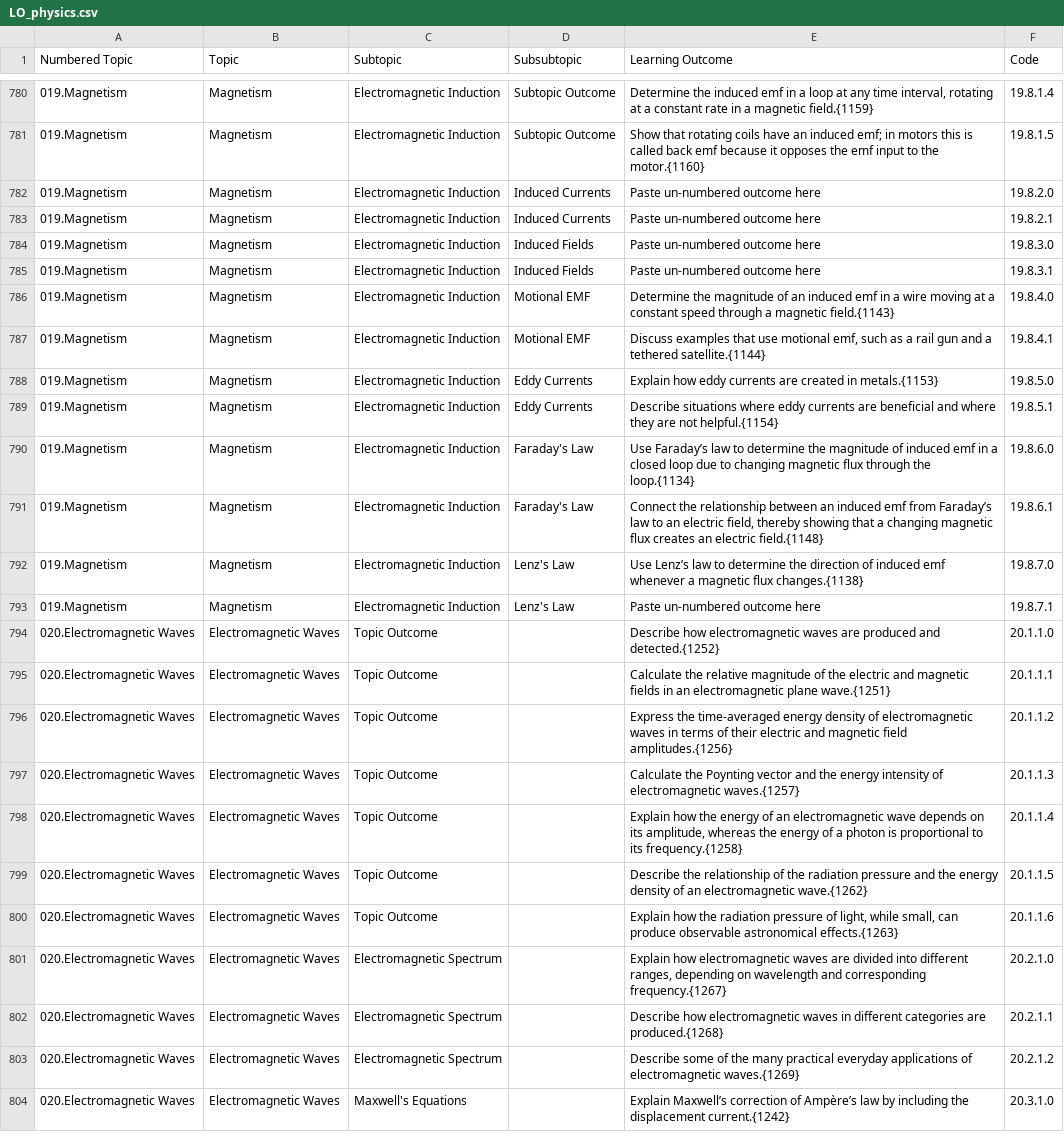
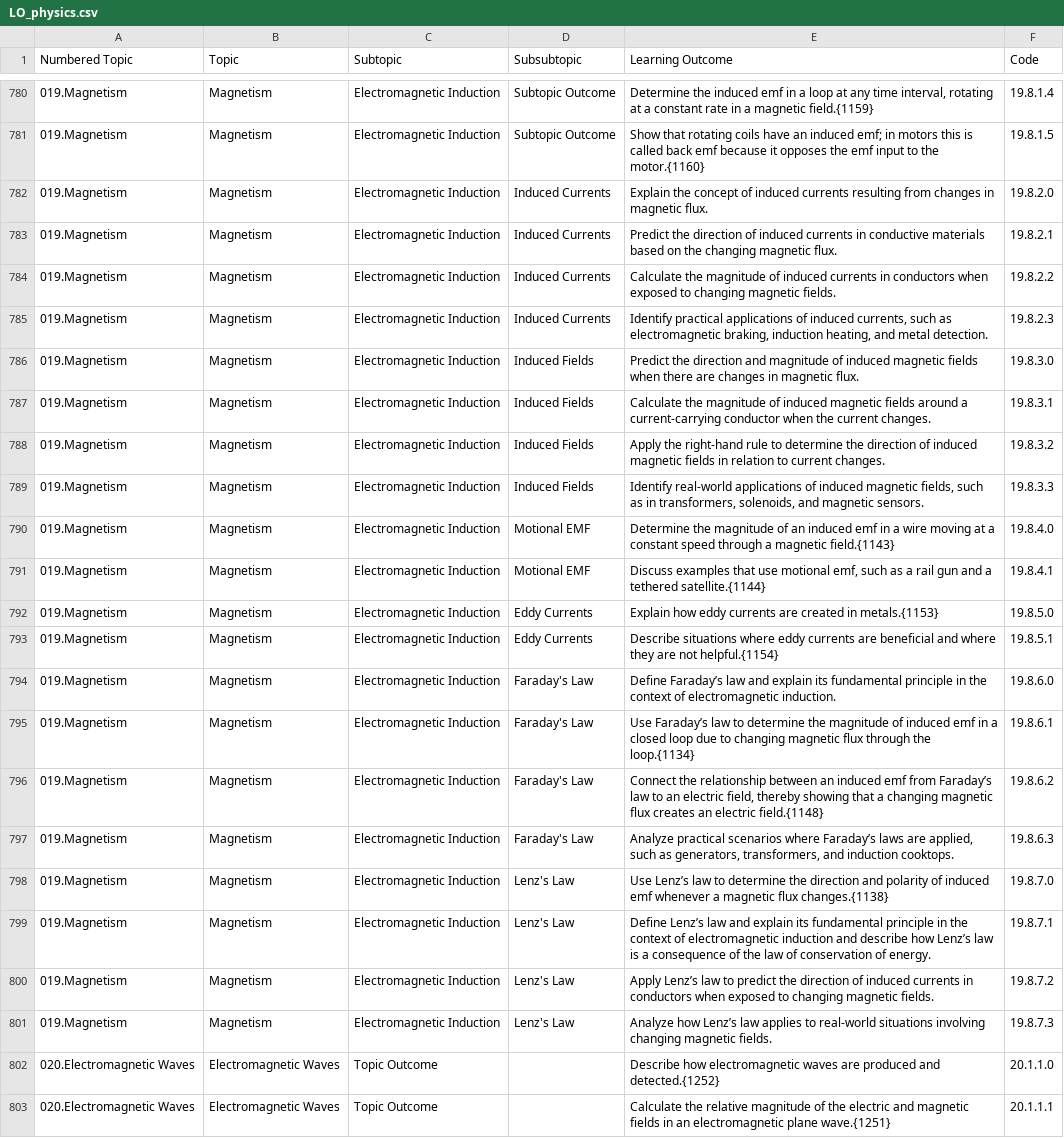
Before and after one commit to open-resources/learning_outcomes, a CSV file: outputs_csv/LO_physics.csv, drawn as a sheet; only a part is shown, gaps mark what is left out; the shorter side is filled out with more unchanged rows.

Commit message:
Run GH Action to process learning outcomes

```diff
--- a/outputs_csv/LO_physics.csv
+++ b/outputs_csv/LO_physics.csv
@@ -781,6 +781,10 @@ Numbered Topic,Topic,Subtopic,Subsubtopic,Learning Outcome,Code
 019.Magnetism,Magnetism,Electromagnetic Induction,Subtopic Outcome,Show that rotating coils have an induced emf; in motors this is called back emf because it opposes the emf input to the motor.{1160},19.8.1.5
-019.Magnetism,Magnetism,Electromagnetic Induction,Induced Currents,Paste un-numbered outcome here,19.8.2.0
-019.Magnetism,Magnetism,Electromagnetic Induction,Induced Currents,Paste un-numbered outcome here,19.8.2.1
-019.Magnetism,Magnetism,Electromagnetic Induction,Induced Fields,Paste un-numbered outcome here,19.8.3.0
-019.Magnetism,Magnetism,Electromagnetic Induction,Induced Fields,Paste un-numbered outcome here,19.8.3.1
+019.Magnetism,Magnetism,Electromagnetic Induction,Induced Currents,Explain the concept of induced currents resulting from changes in magnetic flux.,19.8.2.0
+019.Magnetism,Magnetism,Electromagnetic Induction,Induced Currents,Predict the direction of induced currents in conductive materials based on the changing magnetic flux.,19.8.2.1
+019.Magnetism,Magnetism,Electromagnetic Induction,Induced Currents,Calculate the magnitude of induced currents in conductors when exposed to changing magnetic fields.,19.8.2.2
+019.Magnetism,Magnetism,Electromagnetic Induction,Induced Currents,"Identify practical applications of induced currents, such as electromagnetic braking, induction heating, and metal detection.",19.8.2.3
+019.Magnetism,Magnetism,Electromagnetic Induction,Induced Fields,Predict the direction and magnitude of induced magnetic fields when there are changes in magnetic flux.,19.8.3.0
+019.Magnetism,Magnetism,Electromagnetic Induction,Induced Fields,Calculate the magnitude of induced magnetic fields around a current-carrying conductor when the current changes.,19.8.3.1
+019.Magnetism,Magnetism,Electromagnetic Induction,Induced Fields,Apply the right-hand rule to determine the direction of induced magnetic fields in relation to current changes.,19.8.3.2
+019.Magnetism,Magnetism,Electromagnetic Induction,Induced Fields,"Identify real-world applications of induced magnetic fields, such as in transformers, solenoids, and magnetic sensors.",19.8.3.3
 019.Magnetism,Magnetism,Electromagnetic Induction,Motional EMF,Determine the magnitude of an induced emf in a wire moving at a constant speed through a magnetic field.{1143},19.8.4.0
@@ -789,6 +793,10 @@ Numbered Topic,Topic,Subtopic,Subsubtopic,Learning Outcome,Code
 019.Magnetism,Magnetism,Electromagnetic Induction,Eddy Currents,Describe situations where eddy currents are beneficial and where they are not helpful.{1154},19.8.5.1
-019.Magnetism,Magnetism,Electromagnetic Induction,Faraday's Law,Use Faraday’s law to determine the magnitude of induced emf in a closed loop due to changing magnetic flux through the loop.{1134},19.8.6.0
-019.Magnetism,Magnetism,Electromagnetic Induction,Faraday's Law,"Connect the relationship between an induced emf from Faraday’s law to an electric field, thereby showing that a changing magnetic flux creates an electric field.{1148}",19.8.6.1
-019.Magnetism,Magnetism,Electromagnetic Induction,Lenz's Law,Use Lenz’s law to determine the direction of induced emf whenever a magnetic flux changes.{1138},19.8.7.0
-019.Magnetism,Magnetism,Electromagnetic Induction,Lenz's Law,Paste un-numbered outcome here,19.8.7.1
+019.Magnetism,Magnetism,Electromagnetic Induction,Faraday's Law,Define Faraday’s law and explain its fundamental principle in the context of electromagnetic induction.,19.8.6.0
+019.Magnetism,Magnetism,Electromagnetic Induction,Faraday's Law,Use Faraday’s law to determine the magnitude of induced emf in a closed loop due to changing magnetic flux through the loop.{1134},19.8.6.1
+019.Magnetism,Magnetism,Electromagnetic Induction,Faraday's Law,"Connect the relationship between an induced emf from Faraday’s law to an electric field, thereby showing that a changing magnetic flux creates an electric field.{1148}",19.8.6.2
+019.Magnetism,Magnetism,Electromagnetic Induction,Faraday's Law,"Analyze practical scenarios where  Faraday’s laws are applied, such as generators, transformers, and induction cooktops.",19.8.6.3
+019.Magnetism,Magnetism,Electromagnetic Induction,Lenz's Law,Use Lenz’s law to determine the direction and polarity of induced emf whenever a magnetic flux changes.{1138},19.8.7.0
+019.Magnetism,Magnetism,Electromagnetic Induction,Lenz's Law,Define Lenz’s law and explain its fundamental principle in the context of electromagnetic induction and describe how Lenz’s law is a consequence of the law of conservation of energy.,19.8.7.1
+019.Magnetism,Magnetism,Electromagnetic Induction,Lenz's Law,Apply Lenz’s law to predict the direction of induced currents in conductors when exposed to changing magnetic fields.,19.8.7.2
+019.Magnetism,Magnetism,Electromagnetic Induction,Lenz's Law,Analyze how Lenz’s law applies to real-world situations involving changing magnetic fields.,19.8.7.3
 020.Electromagnetic Waves,Electromagnetic Waves,Topic Outcome,,Describe how electromagnetic waves are produced and detected.{1252},20.1.1.0
```
